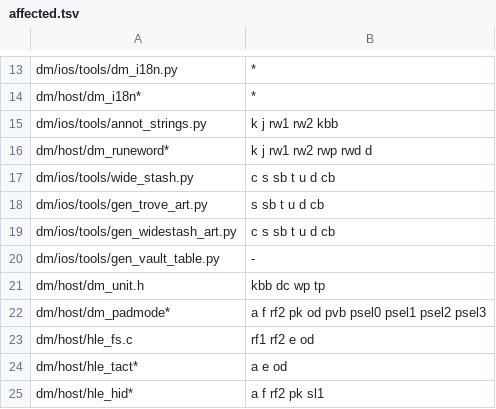
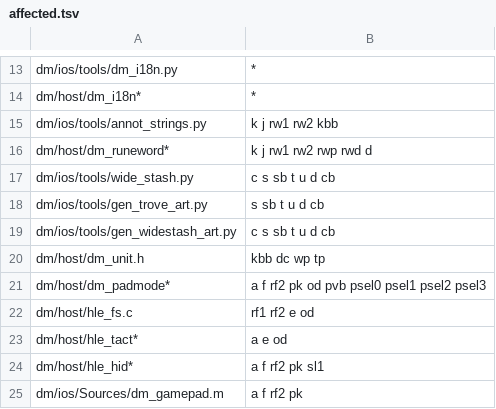
Before and after one commit to jinran3/d2r-android, a TSV file: dm/ios/tools/uireg/affected.tsv, drawn as a sheet; only a part is shown, gaps mark what is left out; the shorter side is filled out with more unchanged rows; the diff names each change by its address in the sheet, - before the commit and + after, or states it on an @@ line.

Commit message:
totk: drop the chronicle vault and brightness derived tables

```diff
--- a/dm/ios/tools/uireg/affected.tsv
+++ b/dm/ios/tools/uireg/affected.tsv
-row 20: dm/ios/tools/gen_vault_table.py | -
```
Also changed, not shown: 22 other files.
